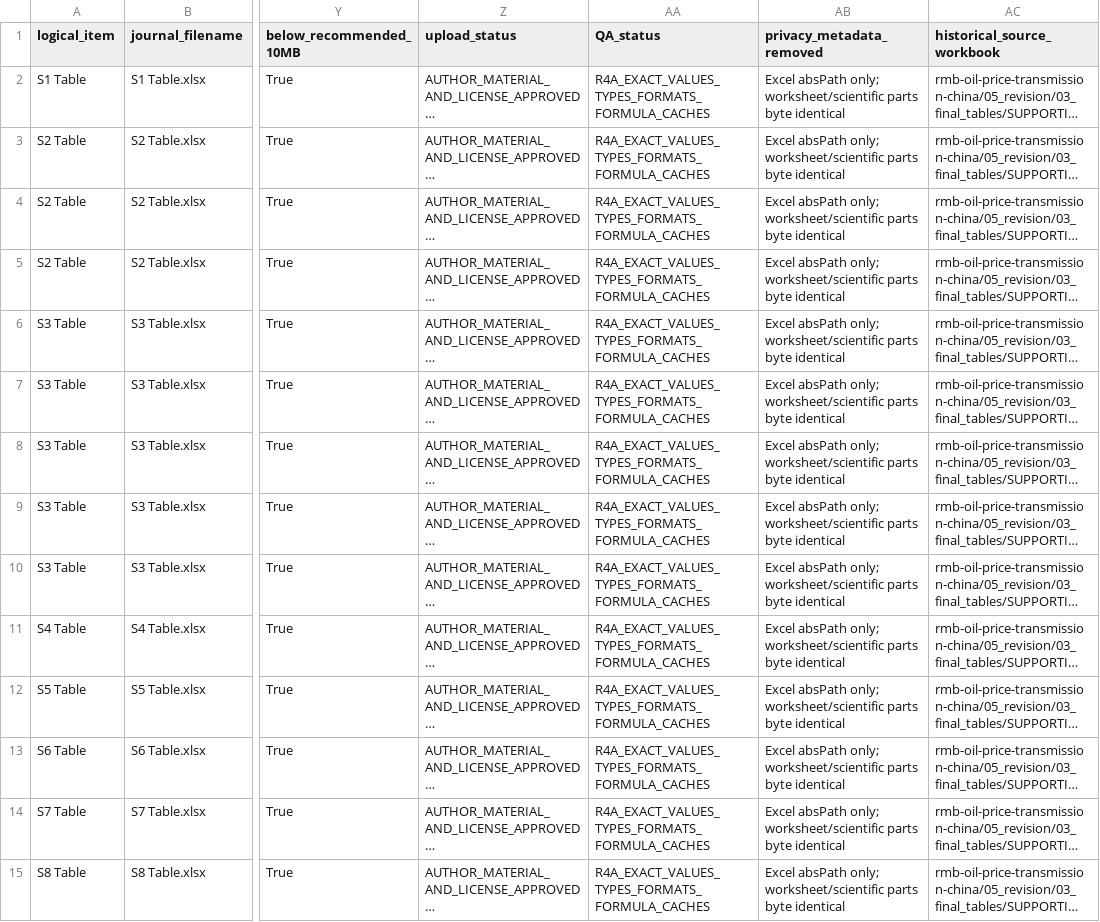
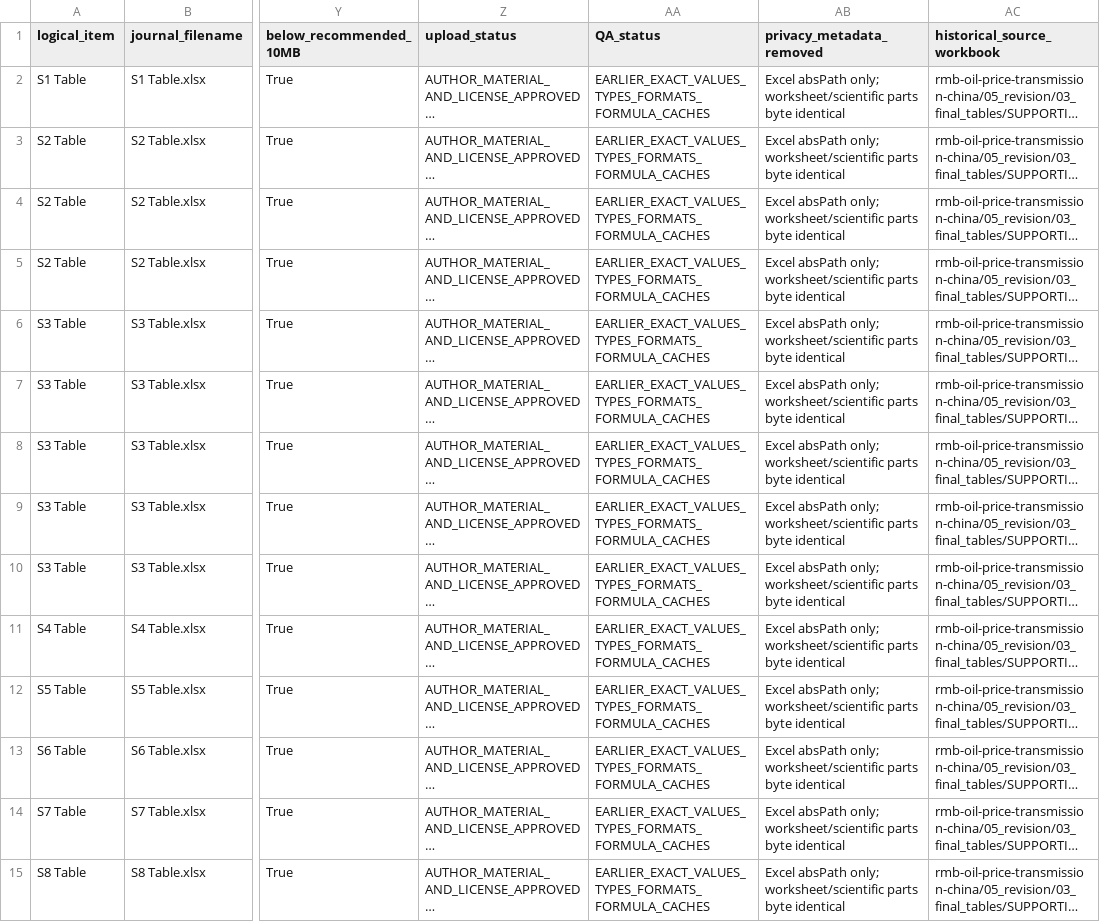
Before and after one commit to Pajat66/rmb-oil-price-transmission-china, a CSV file: metadata/si_file_mapping.csv, drawn as a sheet; only a part is shown, gaps mark what is left out; long unchanged cells end in …; the diff covers the shown part only; the diff names each change by its address in the sheet, - before the commit and + after, or states it on an @@ line.

```diff
--- a/metadata/si_file_mapping.csv
+++ b/metadata/si_file_mapping.csv
-AA2:AA15 (QA_status): R4A_EXACT_VALUES_TYPES_FORMATS_FORMULA_CACHES
+AA2:AA15 (QA_status): EARLIER_EXACT_VALUES_TYPES_FORMATS_FORMULA_CACHES
```
Also changed, not shown: 33 edited cells elsewhere in this file, licenses/FILE_LICENSES.csv, metadata/manuscript_to_files.csv, 33 other files.
